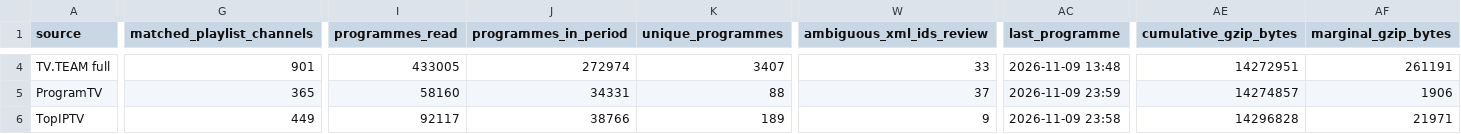
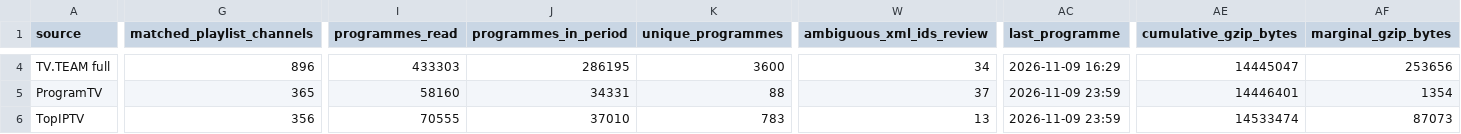
Before and after one commit to oleghkap/EPG-EDEM, a CSV file: coverage_report.csv, drawn as a sheet; only a part is shown, gaps mark what is left out; the diff covers the shown part only; the diff names each change by its address in the sheet, - before the commit and + after, or states it on an @@ line.

```diff
--- a/coverage_report.csv
+++ b/coverage_report.csv
-G4 (matched_playlist_channels): 901
+G4 (matched_playlist_channels): 896
-I4 (programmes_read): 433005
+I4 (programmes_read): 433303
-J4 (programmes_in_period): 272974
+J4 (programmes_in_period): 286195
-K4 (unique_programmes): 3407
+K4 (unique_programmes): 3600
-W4 (ambiguous_xml_ids_review): 33
+W4 (ambiguous_xml_ids_review): 34
-AC4 (last_programme): 2026-11-09 13:48
+AC4 (last_programme): 2026-11-09 16:29
-AE4 (cumulative_gzip_bytes): 14272951
+AE4 (cumulative_gzip_bytes): 14445047
-AF4 (marginal_gzip_bytes): 261191
+AF4 (marginal_gzip_bytes): 253656
-AE5 (cumulative_gzip_bytes): 14274857
+AE5 (cumulative_gzip_bytes): 14446401
-AF5 (marginal_gzip_bytes): 1906
+AF5 (marginal_gzip_bytes): 1354
-G6 (matched_playlist_channels): 449
+G6 (matched_playlist_channels): 356
-I6 (programmes_read): 92117
+I6 (programmes_read): 70555
-J6 (programmes_in_period): 38766
+J6 (programmes_in_period): 37010
-K6 (unique_programmes): 189
+K6 (unique_programmes): 783
-W6 (ambiguous_xml_ids_review): 9
+W6 (ambiguous_xml_ids_review): 13
-AC6 (last_programme): 2026-11-09 23:58
+AC6 (last_programme): 2026-11-09 23:59
-AE6 (cumulative_gzip_bytes): 14296828
+AE6 (cumulative_gzip_bytes): 14533474
-AF6 (marginal_gzip_bytes): 21971
+AF6 (marginal_gzip_bytes): 87073
```
Also changed, not shown: 57 edited cells elsewhere in this file, channel_coverage.csv, duplicate_xml_channel_ids.csv, 6 other files.
